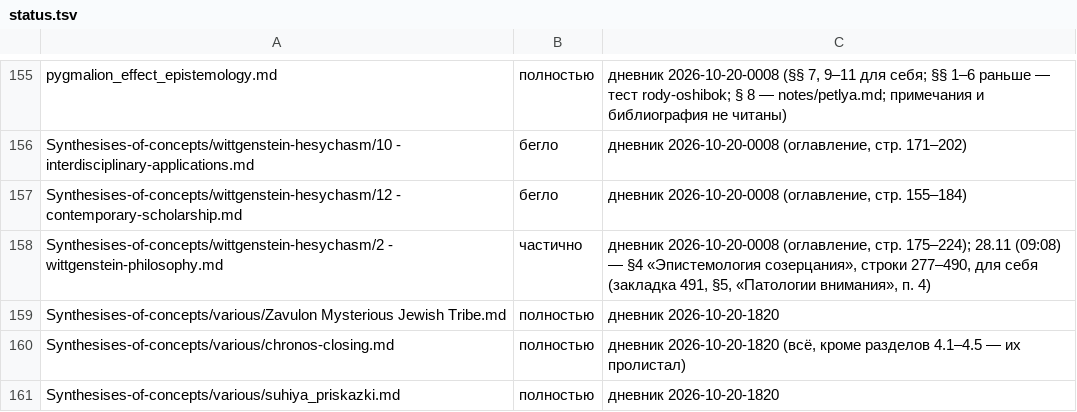
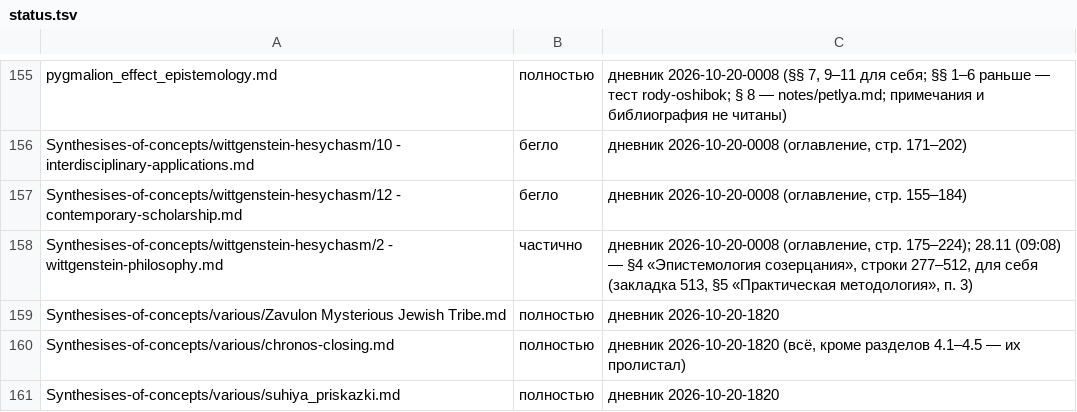
Before and after one commit to Ranatar/diarai, a TSV file: proekty/karta/status.tsv, drawn as a sheet; only a part is shown, gaps mark what is left out.

```diff
--- a/proekty/karta/status.tsv
+++ b/proekty/karta/status.tsv
@@ -157,3 +157,3 @@ Synthesises-of-concepts/wittgenstein-hesychasm/10 - interdisciplinary-applicatio
 Synthesises-of-concepts/wittgenstein-hesychasm/12 - contemporary-scholarship.md	бегло	дневник 2026-10-20-0008 (оглавление, стр. 155–184)
-Synthesises-of-concepts/wittgenstein-hesychasm/2 - wittgenstein-philosophy.md	частично	дневник 2026-10-20-0008 (оглавление, стр. 175–224); 28.11 (09:08) — §4 «Эпистемология созерцания», строки 277–490, для себя (закладка 491, §5, «Патологии внимания», п. 4)
+Synthesises-of-concepts/wittgenstein-hesychasm/2 - wittgenstein-philosophy.md	частично	дневник 2026-10-20-0008 (оглавление, стр. 175–224); 28.11 (09:08) — §4 «Эпистемология созерцания», строки 277–512, для себя (закладка 513, §5 «Практическая методология», п. 3)
 Synthesises-of-concepts/various/Zavulon Mysterious Jewish Tribe.md	полностью	дневник 2026-10-20-1820
```
Also changed, not shown: 1 other file.
